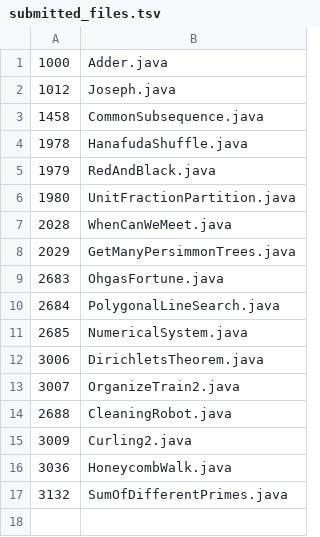
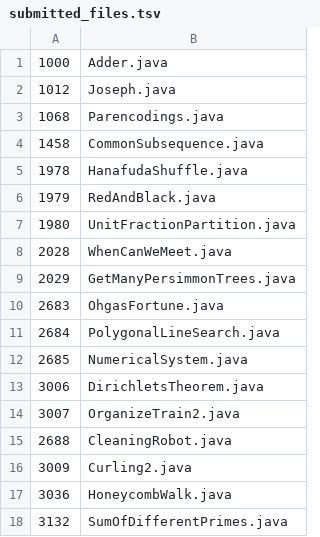
Before and after one commit to daisy1754/poj, a TSV file: src/submitted_files.tsv, drawn as a sheet; the diff names each change by its address in the sheet, - before the commit and + after, or states it on an @@ line.

```diff
--- a/src/submitted_files.tsv
+++ b/src/submitted_files.tsv
+row 3: 1068 | Parencodings.java
```
Also changed, not shown: 1 other file.
